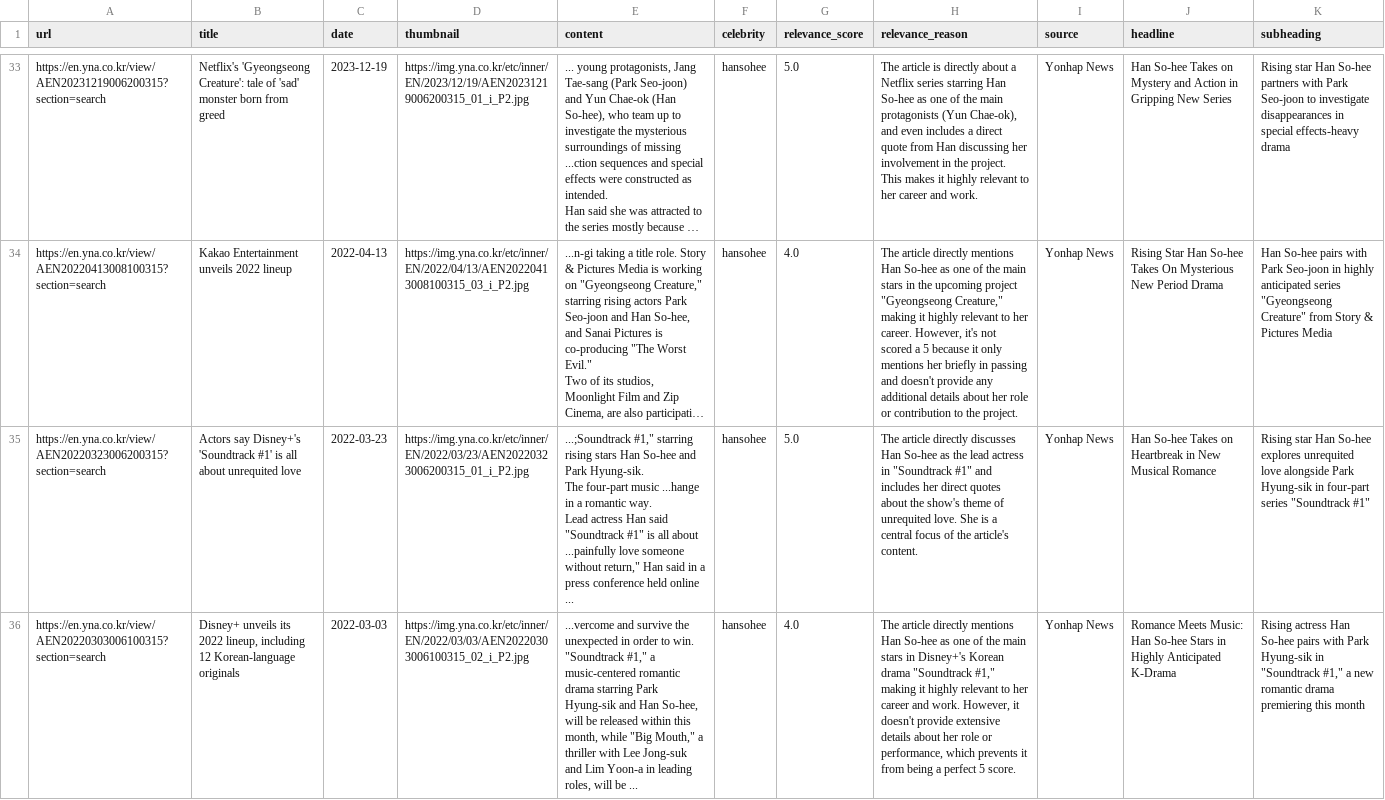
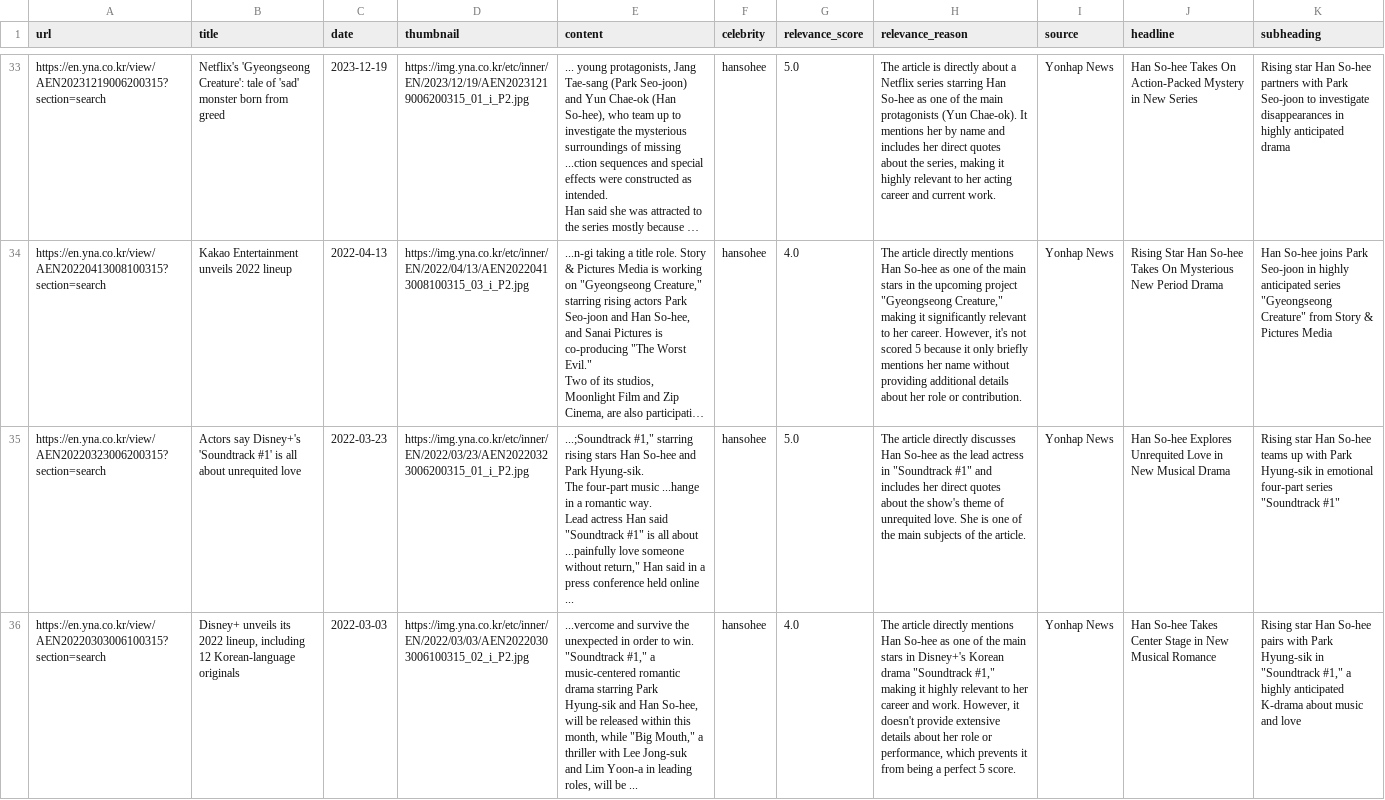
Before and after one commit to byungjoo0806/ehco-dev, a CSV file: python/crawlers/crawled_data/hansohee/hansohee_articles_with_headlines.csv, drawn as a sheet; only a part is shown, gaps mark what is left out; long unchanged cells end in …; the diff covers the shown part only; the diff names each change by its address in the sheet, - before the commit and + after, or states it on an @@ line.

```diff
--- a/python/crawlers/crawled_data/hansohee/hansohee_articles_with_headlines.csv
+++ b/python/crawlers/crawled_data/hansohee/hansohee_articles_with_headlines.csv
-H33 (relevance_reason): …protagonists (Yun Chae-ok), and even includes a direct quote from Han discussing her involvement in the project. This makes it highly relevant to her career and work.
+H33 (relevance_reason): …protagonists (Yun Chae-ok). It mentions her by name and includes her direct quotes about the series, making it highly relevant to her acting career and current work.
-J33 (headline): …So-hee Takes on Mystery and Action in Gripping New Series
+J33 (headline): …So-hee Takes On Action-Packed Mystery in New Series
-K33 (subheading): …disappearances in special effects-heavy drama
+K33 (subheading): …disappearances in highly anticipated drama
-H34 (relevance_reason): …making it highly relevant to her career. However, it's not scored a 5 because it only mentions her briefly in passing and doesn't provide any additional details about her role or contribution to the project.
+H34 (relevance_reason): …making it significantly relevant to her career. However, it's not scored 5 because it only briefly mentions her name without providing additional details about her role or contribution.
-K34 (subheading): Han So-hee pairs with Park Seo-joon…
+K34 (subheading): Han So-hee joins Park Seo-joon…
-H35 (relevance_reason): …She is a central focus of the article's content.
+H35 (relevance_reason): …She is one of the main subjects of the article.
-J35 (headline): Han So-hee Takes on Heartbreak in New Musical Romance
+J35 (headline): Han So-hee Explores Unrequited Love in New Musical Drama
-K35 (subheading): …Han So-hee explores unrequited love alongside Park Hyung-sik in four-part series…
+K35 (subheading): …Han So-hee teams up with Park Hyung-sik in emotional four-part series…
-J36 (headline): Romance Meets Music: Han So-hee Stars in Highly Anticipated K-Drama
+J36 (headline): Han So-hee Takes Center Stage in New Musical Romance
-K36 (subheading): Rising actress Han So-hee pairs with Park Hyung-sik in "Soundtrack #1," a new romantic drama premiering this month
+K36 (subheading): Rising star Han So-hee pairs with Park Hyung-sik in "Soundtrack #1," a highly anticipated K-drama about music and love
```
Also changed, not shown: 68 edited cells elsewhere in this file, python/crawlers/crawled_data/hansohee/hansohee_final_articles.csv, python/crawlers/crawled_data/hansohee/hansohee_relevant_articles.csv, 37 other files.
